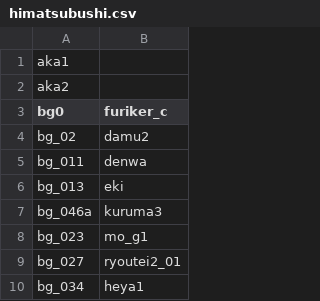
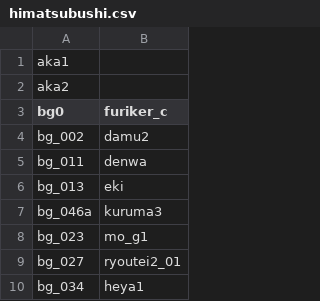
Before and after one commit to 07th-mod/higurashi-patch-compiler, a CSV file: data/bgs/himatsubushi.csv, drawn as a sheet; only a part is shown; the diff names each change by its address in the sheet, - before the commit and + after, or states it on an @@ line.

Commit message:
Improve LipSync for Himatsubushi

```diff
--- a/data/bgs/himatsubushi.csv
+++ b/data/bgs/himatsubushi.csv
-A4 (bg0): bg_02
+A4 (bg0): bg_002
```
Also changed, not shown: 2 other files.
